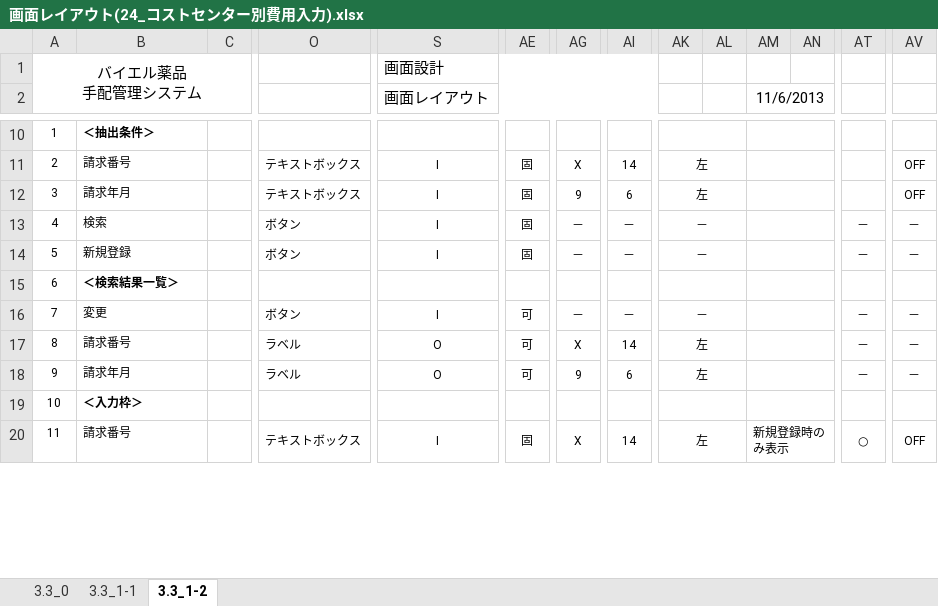
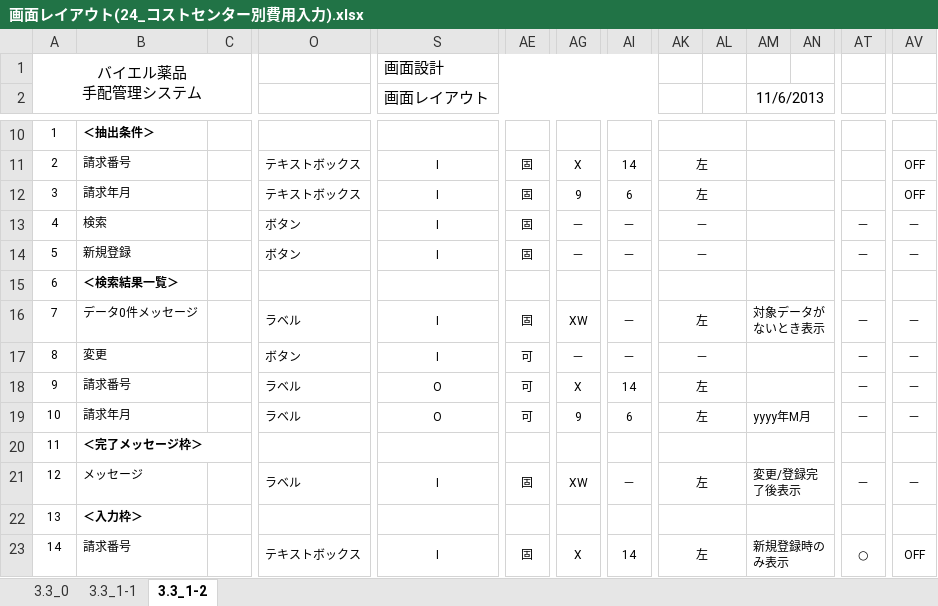
Before and after one commit to MakoYamada/pj_monolith, an Excel workbook: 20 開発資料/02.画面、帳票設計/画面レイアウト(24_コストセンター別費用入力).xlsx, sheet 3.3_1-2, drawn as a sheet; only a part is shown, gaps mark what is left out; values as stored, in another font and other column widths than the file's, no borders; addresses are those after the commit; rows hold the shown columns only; the diff names each change by its address in the sheet, - before the commit and + after, or states it on an @@ line.

Commit message:
Vss2Git

```diff
--- a/20 開発資料/02.画面、帳票設計/画面レイアウト(24_コストセンター別費用入力).xlsx (sheet 3.3_1-2)
+++ b/20 開発資料/02.画面、帳票設計/画面レイアウト(24_コストセンター別費用入力).xlsx (sheet 3.3_1-2)
+row 16: 7 | データ0件メッセージ |  | ラベル | I | 固 | XW | － | 左 |  | 対象データがないとき表示 |  | － | －
@@ column A renumbered from row 17 down @@
-AM19 (11/6/2013): (empty)
+AM19 (11/6/2013): yyyy年M月
+row 20: 11 | ＜完了メッセージ枠＞
+row 21: 12 | メッセージ |  | ラベル | I | 固 | XW | － | 左 |  | 変更/登録完了後表示 |  | － | －
```
